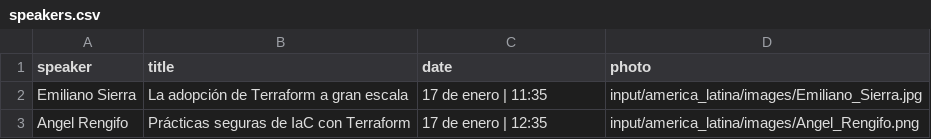
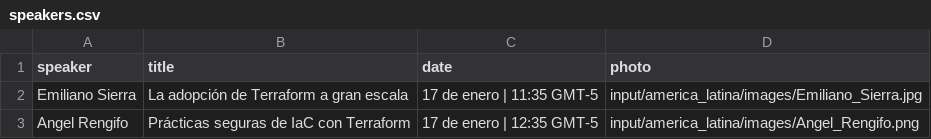
Before and after one commit to hashicorp-dev-advocates/picasso-templates, a CSV file: input/america_latina/csv/speakers.csv, drawn as a sheet.

```diff
--- a/input/america_latina/csv/speakers.csv
+++ b/input/america_latina/csv/speakers.csv
@@ -1,3 +1,3 @@
 speaker,title,date,photo
-Emiliano Sierra,La adopción de Terraform a gran escala,17 de enero | 11:35,input/america_latina/images/Emiliano_Sierra.jpg
-Angel Rengifo,Prácticas seguras de IaC con Terraform,17 de enero | 12:35,input/america_latina/images/Angel_Rengifo.png
+Emiliano Sierra,La adopción de Terraform a gran escala,17 de enero | 11:35 GMT-5,input/america_latina/images/Emiliano_Sierra.jpg
+Angel Rengifo,Prácticas seguras de IaC con Terraform,17 de enero | 12:35 GMT-5,input/america_latina/images/Angel_Rengifo.png
```
Also changed, not shown: input/america_latina/csv/speakers_3_line.csv, 2 other files.
